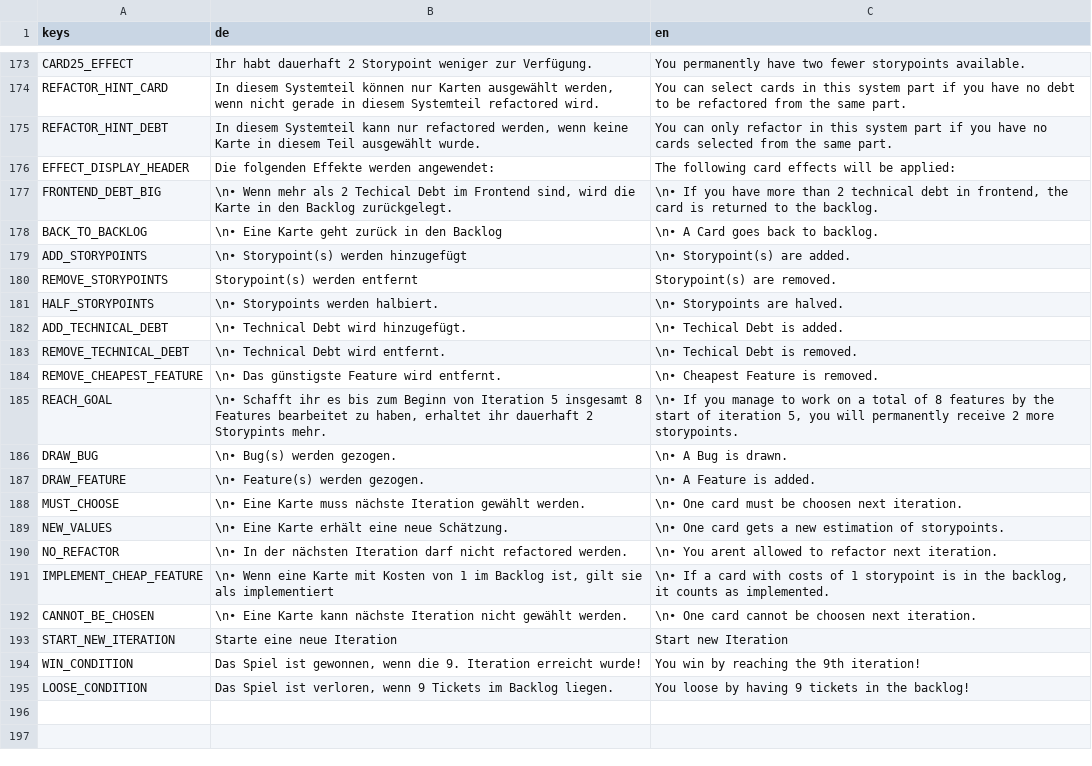
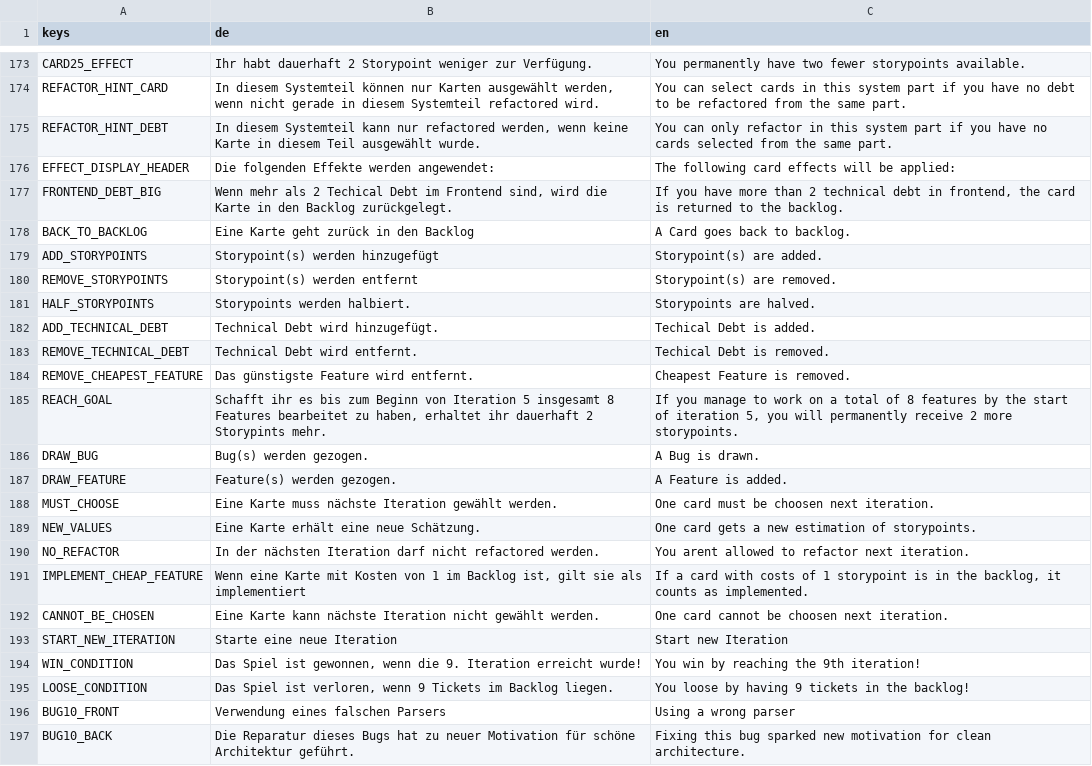
Before and after one commit to hpi-swa-lab/ExtremeProGaming-Godot, a CSV file: assets/translations/translations.csv, drawn as a sheet; only a part is shown, gaps mark what is left out; the diff covers the shown part only.

```diff
--- a/assets/translations/translations.csv
+++ b/assets/translations/translations.csv
@@ -176,4 +176,4 @@ REFACTOR_HINT_DEBT;In diesem Systemteil kann nur refactored werden, wenn keine K
 EFFECT_DISPLAY_HEADER;Die folgenden Effekte werden angewendet:;The following card effects will be applied:
-FRONTEND_DEBT_BIG;\n• Wenn mehr als 2 Techical Debt im Frontend sind, wird die Karte in den Backlog zurückgelegt.;\n• If you have more than 2 technical debt in frontend, the card is returned to the backlog.
-BACK_TO_BACKLOG;\n•  Eine Karte geht zurück in den Backlog;\n• A Card goes back to backlog.
-ADD_STORYPOINTS;\n•  Storypoint(s) werden hinzugefügt;\n• Storypoint(s) are added.
+FRONTEND_DEBT_BIG;Wenn mehr als 2 Techical Debt im Frontend sind, wird die Karte in den Backlog zurückgelegt.;If you have more than 2 technical debt in frontend, the card is returned to the backlog.
+BACK_TO_BACKLOG;Eine Karte geht zurück in den Backlog;A Card goes back to backlog.
+ADD_STORYPOINTS;Storypoint(s) werden hinzugefügt;Storypoint(s) are added.
@@ -181,13 +181,13 @@ REMOVE_STORYPOINTS; Storypoint(s) werden entfernt;Storypoint(s) are removed.
-HALF_STORYPOINTS;\n•  Storypoints werden halbiert.;\n• Storypoints are halved.
-ADD_TECHNICAL_DEBT;\n•  Technical Debt wird hinzugefügt.;\n• Techical Debt is added.
-REMOVE_TECHNICAL_DEBT;\n•  Technical Debt wird entfernt.;\n• Techical Debt is removed.
-REMOVE_CHEAPEST_FEATURE;\n•  Das günstigste Feature wird entfernt.;\n• Cheapest Feature is removed.
-REACH_GOAL;\n• Schafft ihr es bis zum Beginn von Iteration 5 insgesamt 8 Features bearbeitet zu haben, erhaltet ihr dauerhaft 2 Storypints mehr.;\n• If you manage to work on a total of 8 features by the start of iteration 5, you will permanently receive 2 more storypoints.
-DRAW_BUG;\n•  Bug(s) werden gezogen.;\n• A Bug is drawn.
-DRAW_FEATURE;\n•  Feature(s) werden gezogen.;\n• A Feature is added.
-MUST_CHOOSE;\n•  Eine Karte muss nächste Iteration gewählt werden.;\n• One card must be choosen next iteration.
-NEW_VALUES;\n•  Eine Karte erhält eine neue Schätzung.;\n• One card gets a new estimation of storypoints.
-NO_REFACTOR;\n•  In der nächsten Iteration darf nicht refactored werden.;\n• You arent allowed to refactor next iteration.
-IMPLEMENT_CHEAP_FEATURE;\n•  Wenn eine Karte mit Kosten von 1 im Backlog ist, gilt sie als implementiert;\n• If a card with costs of 1 storypoint is in the backlog, it counts as implemented.
-CANNOT_BE_CHOSEN;\n•  Eine Karte kann nächste Iteration nicht gewählt werden.;\n• One card cannot be choosen next iteration.
+HALF_STORYPOINTS;Storypoints werden halbiert.;Storypoints are halved.
+ADD_TECHNICAL_DEBT;Technical Debt wird hinzugefügt.;Techical Debt is added.
+REMOVE_TECHNICAL_DEBT;Technical Debt wird entfernt.;Techical Debt is removed.
+REMOVE_CHEAPEST_FEATURE;Das günstigste Feature wird entfernt.;Cheapest Feature is removed.
+REACH_GOAL;Schafft ihr es bis zum Beginn von Iteration 5 insgesamt 8 Features bearbeitet zu haben, erhaltet ihr dauerhaft 2 Storypints mehr.;If you manage to work on a total of 8 features by the start of iteration 5, you will permanently receive 2 more storypoints.
+DRAW_BUG;Bug(s) werden gezogen.;A Bug is drawn.
+DRAW_FEATURE;Feature(s) werden gezogen.;A Feature is added.
+MUST_CHOOSE;Eine Karte muss nächste Iteration gewählt werden.;One card must be choosen next iteration.
+NEW_VALUES;Eine Karte erhält eine neue Schätzung.;One card gets a new estimation of storypoints.
+NO_REFACTOR; In der nächsten Iteration darf nicht refactored werden.;You arent allowed to refactor next iteration.
+IMPLEMENT_CHEAP_FEATURE;Wenn eine Karte mit Kosten von 1 im Backlog ist, gilt sie als implementiert;If a card with costs of 1 storypoint is in the backlog, it counts as implemented.
+CANNOT_BE_CHOSEN;Eine Karte kann nächste Iteration nicht gewählt werden.;One card cannot be choosen next iteration.
 START_NEW_ITERATION;Starte eine neue Iteration;Start new Iteration
@@ -195 +195,3 @@ WIN_CONDITION;Das Spiel ist gewonnen, wenn die 9. Iteration erreicht wurde!;You
 LOOSE_CONDITION;Das Spiel ist verloren, wenn 9 Tickets im Backlog liegen.;You loose by having 9 tickets in the backlog!
+BUG10_FRONT;Verwendung eines falschen Parsers;Using a wrong parser
+BUG10_BACK;Die Reparatur dieses Bugs hat zu neuer Motivation für schöne Architektur geführt.;Fixing this bug sparked new motivation for clean architecture.
```
Also changed, not shown: 5 added rows and 3 edited cells elsewhere in this file, 7 other files.
